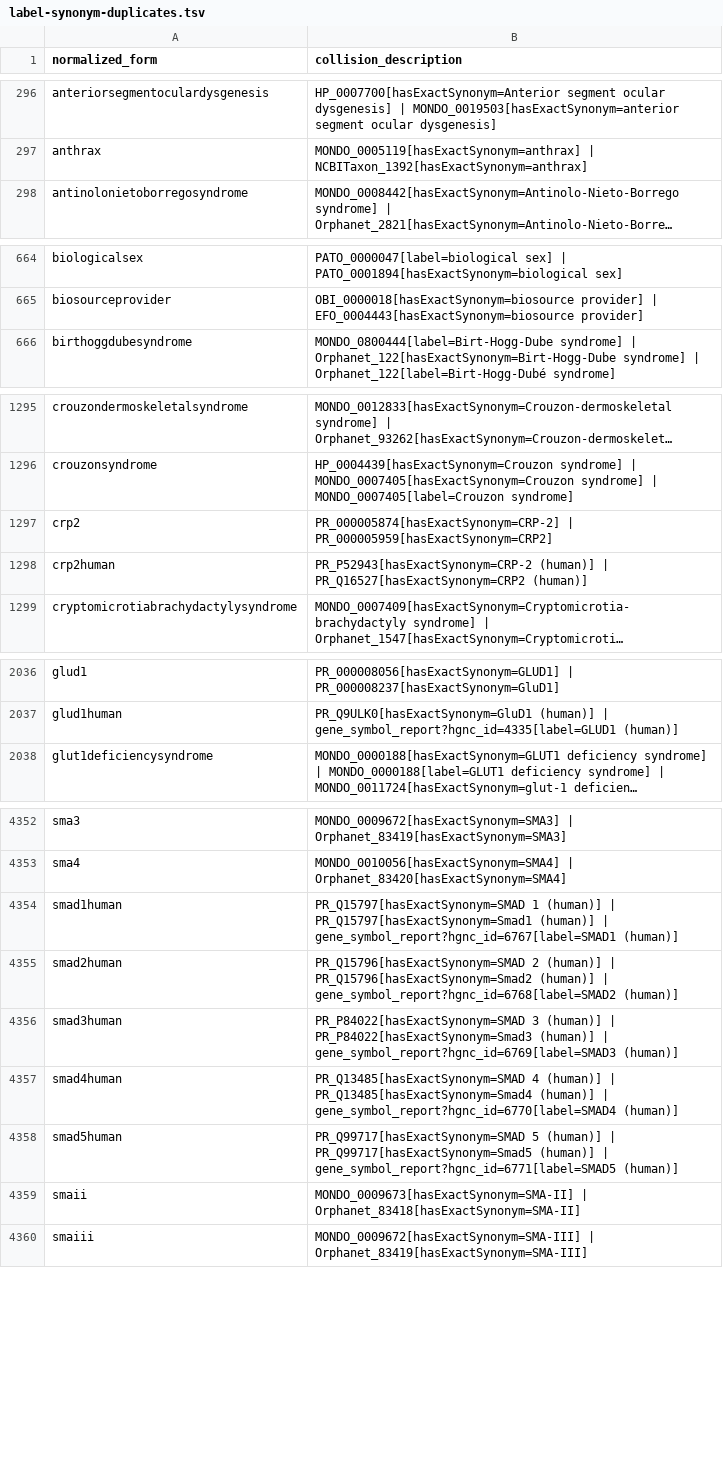
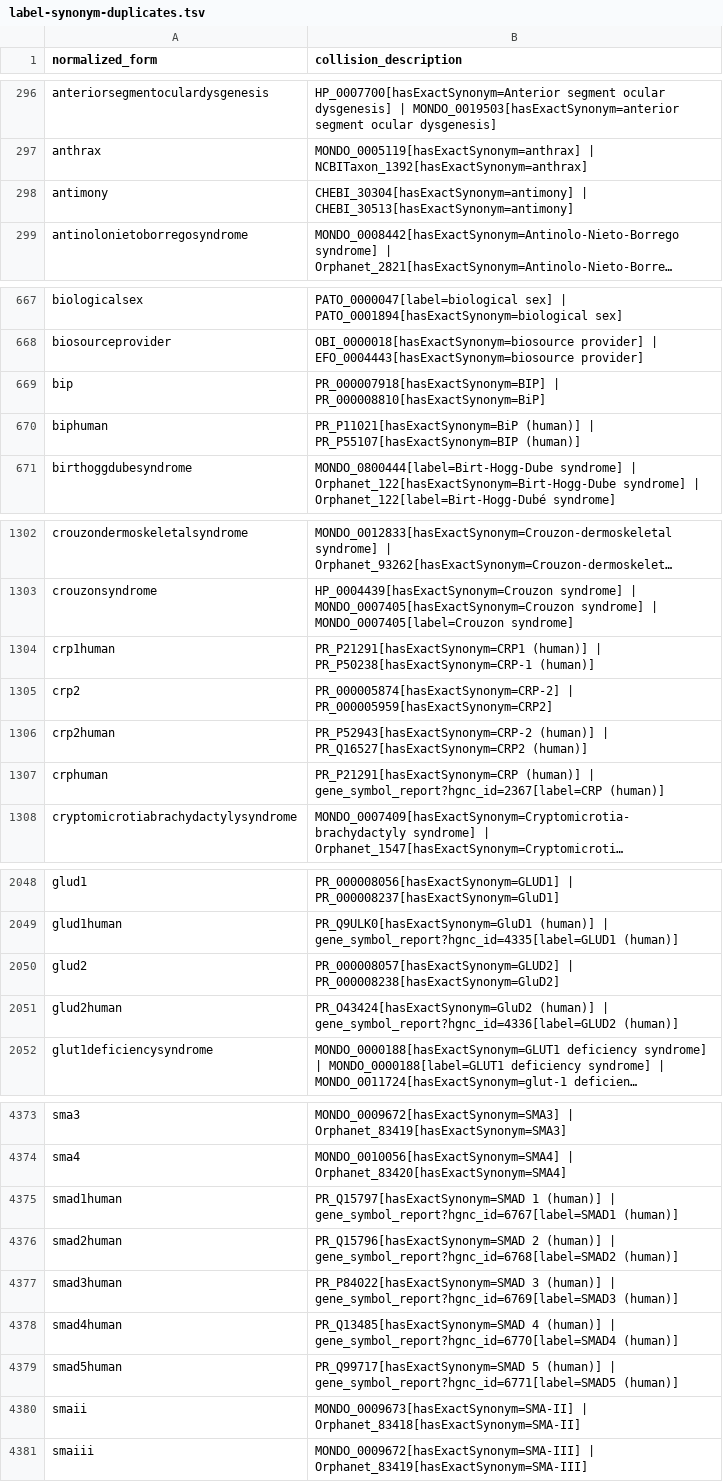
Before and after one commit to EBISPOT/efo, a TSV file: src/ontology/reports/label-synonym-duplicates.tsv, drawn as a sheet; only a part is shown, gaps mark what is left out; long unchanged cells end in …; addresses are those after the commit; the diff covers the shown part only; the diff names each change by its address in the sheet, - before the commit and + after, or states it on an @@ line.

```diff
--- a/src/ontology/reports/label-synonym-duplicates.tsv
+++ b/src/ontology/reports/label-synonym-duplicates.tsv
+row 298: antimony | CHEBI_30304[hasExactSynonym=antimony] | CHEBI_30513[hasExactSynonym=antimony]
+row 669: bip | PR_000007918[hasExactSynonym=BIP] | PR_000008810[hasExactSynonym=BiP]
+row 670: biphuman | PR_P11021[hasExactSynonym=BiP (human)] | PR_P55107[hasExactSynonym=BIP (human)]
+row 1304: crp1human | PR_P21291[hasExactSynonym=CRP1 (human)] | PR_P50238[hasExactSynonym=CRP-1 (human)]
+row 1307: crphuman | PR_P21291[hasExactSynonym=CRP (human)] | gene_symbol_report?hgnc_id=2367[label=CRP (human)]
+row 2050: glud2 | PR_000008057[hasExactSynonym=GLUD2] | PR_000008238[hasExactSynonym=GluD2]
+row 2051: glud2human | PR_O43424[hasExactSynonym=GluD2 (human)] | gene_symbol_report?hgnc_id=4336[label=GLUD2 (human)]
-B4375 (collision_description): …(human)] | PR_Q15797[hasExactSynonym=Smad1 (human)] | gene_symbol_report?hgnc_id=6767[label=SMAD1 (human)]
+B4375 (collision_description): …(human)] | gene_symbol_report?hgnc_id=6767[label=SMAD1 (human)]
-B4376 (collision_description): …(human)] | PR_Q15796[hasExactSynonym=Smad2 (human)] | gene_symbol_report?hgnc_id=6768[label=SMAD2 (human)]
+B4376 (collision_description): …(human)] | gene_symbol_report?hgnc_id=6768[label=SMAD2 (human)]
-B4377 (collision_description): …(human)] | PR_P84022[hasExactSynonym=Smad3 (human)] | gene_symbol_report?hgnc_id=6769[label=SMAD3 (human)]
+B4377 (collision_description): …(human)] | gene_symbol_report?hgnc_id=6769[label=SMAD3 (human)]
-B4378 (collision_description): …(human)] | PR_Q13485[hasExactSynonym=Smad4 (human)] | gene_symbol_report?hgnc_id=6770[label=SMAD4 (human)]
+B4378 (collision_description): …(human)] | gene_symbol_report?hgnc_id=6770[label=SMAD4 (human)]
-B4379 (collision_description): …(human)] | PR_Q99717[hasExactSynonym=Smad5 (human)] | gene_symbol_report?hgnc_id=6771[label=SMAD5 (human)]
+B4379 (collision_description): …(human)] | gene_symbol_report?hgnc_id=6771[label=SMAD5 (human)]
```
Also changed, not shown: 20 added rows, 4 removed rows and 2 edited cells elsewhere in this file, src/ontology/reports/class-count-by-prefix.tsv, src/ontology/reports/obsoletes.tsv, 6 other files.
